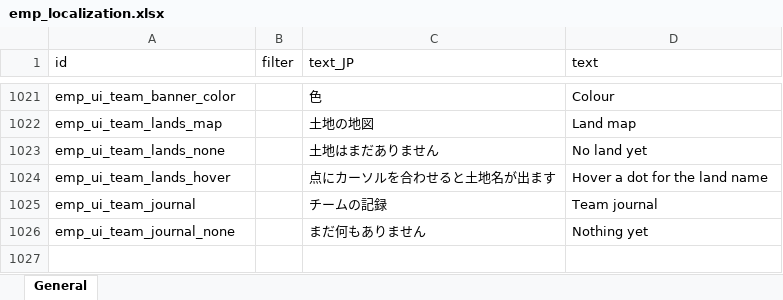
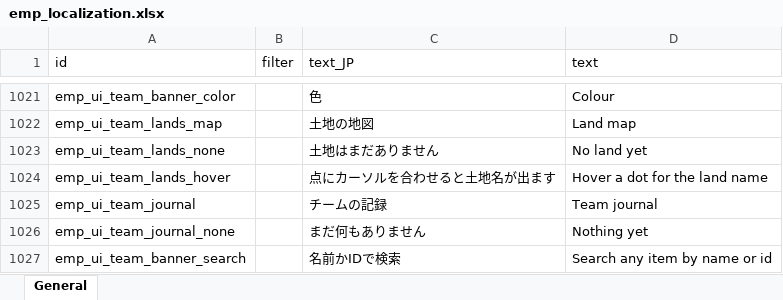
Before and after one commit to jeanfreger/elin-together-independence, an Excel workbook: package/LangMod/EN/emp_localization.xlsx, sheet General, drawn as a sheet; only a part is shown, gaps mark what is left out; values as stored, in another font and other column widths than the file's, no borders; the diff names each change by its address in the sheet, - before the commit and + after, or states it on an @@ line.

```diff
--- a/package/LangMod/EN/emp_localization.xlsx (sheet General)
+++ b/package/LangMod/EN/emp_localization.xlsx (sheet General)
+row 1027: emp_ui_team_banner_search |  | 名前かIDで検索 | Search any item by name or id
```
Also changed, not shown: 5 other files.
